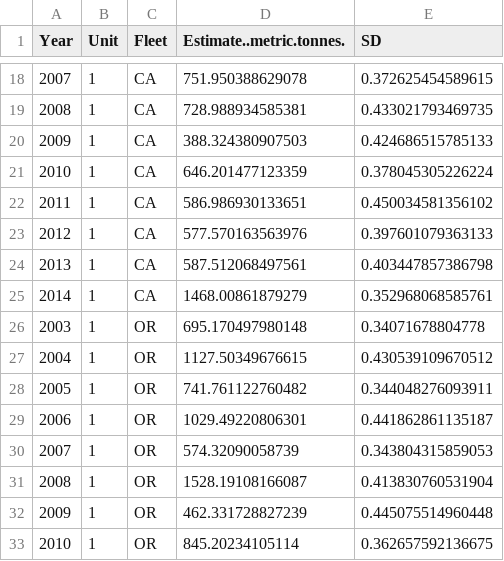
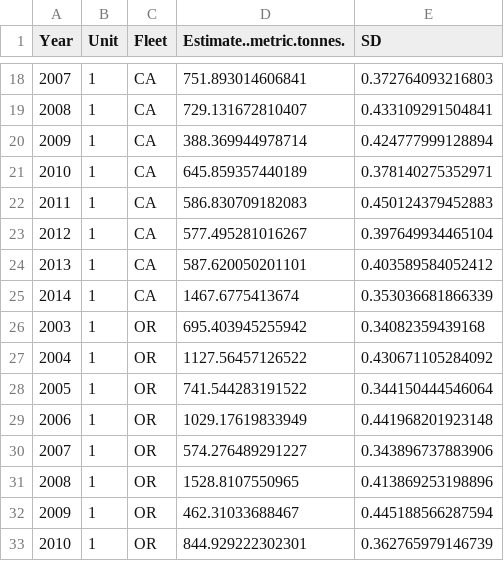
Before and after one commit to pfmc-assessments/geostatistical_delta-GLMM, a CSV file: examples/canary_obsmodel=2_nx=500_randomseed=1_v3f/Table_for_SS3.csv, drawn as a sheet; only a part is shown, gaps mark what is left out; the diff covers the shown part only.

```diff
--- a/examples/canary_obsmodel=2_nx=500_randomseed=1_v3f/Table_for_SS3.csv
+++ b/examples/canary_obsmodel=2_nx=500_randomseed=1_v3f/Table_for_SS3.csv
@@ -18,16 +18,16 @@
-2007,1,"CA",751.950388629078,0.372625454589615
-2008,1,"CA",728.988934585381,0.433021793469735
-2009,1,"CA",388.324380907503,0.424686515785133
-2010,1,"CA",646.201477123359,0.378045305226224
-2011,1,"CA",586.986930133651,0.450034581356102
-2012,1,"CA",577.570163563976,0.397601079363133
-2013,1,"CA",587.512068497561,0.403447857386798
-2014,1,"CA",1468.00861879279,0.352968068585761
-2003,1,"OR",695.170497980148,0.34071678804778
-2004,1,"OR",1127.50349676615,0.430539109670512
-2005,1,"OR",741.761122760482,0.344048276093911
-2006,1,"OR",1029.49220806301,0.441862861135187
-2007,1,"OR",574.32090058739,0.343804315859053
-2008,1,"OR",1528.19108166087,0.413830760531904
-2009,1,"OR",462.331728827239,0.445075514960448
-2010,1,"OR",845.20234105114,0.362657592136675
+2007,1,"CA",751.893014606841,0.372764093216803
+2008,1,"CA",729.131672810407,0.433109291504841
+2009,1,"CA",388.369944978714,0.424777999128894
+2010,1,"CA",645.859357440189,0.378140275352971
+2011,1,"CA",586.830709182083,0.450124379452883
+2012,1,"CA",577.495281016267,0.397649934465104
+2013,1,"CA",587.620050201101,0.403589584052412
+2014,1,"CA",1467.6775413674,0.353036681866339
+2003,1,"OR",695.403945255942,0.34082359439168
+2004,1,"OR",1127.56457126522,0.430671105284092
+2005,1,"OR",741.544283191522,0.344150444546064
+2006,1,"OR",1029.17619833949,0.441968201923148
+2007,1,"OR",574.276489291227,0.343896737883906
+2008,1,"OR",1528.8107550965,0.413869253198896
+2009,1,"OR",462.31033688467,0.445188566287594
+2010,1,"OR",844.929222302301,0.362765979146739
```
Also changed, not shown: 64 edited cells elsewhere in this file, 15 other files.
